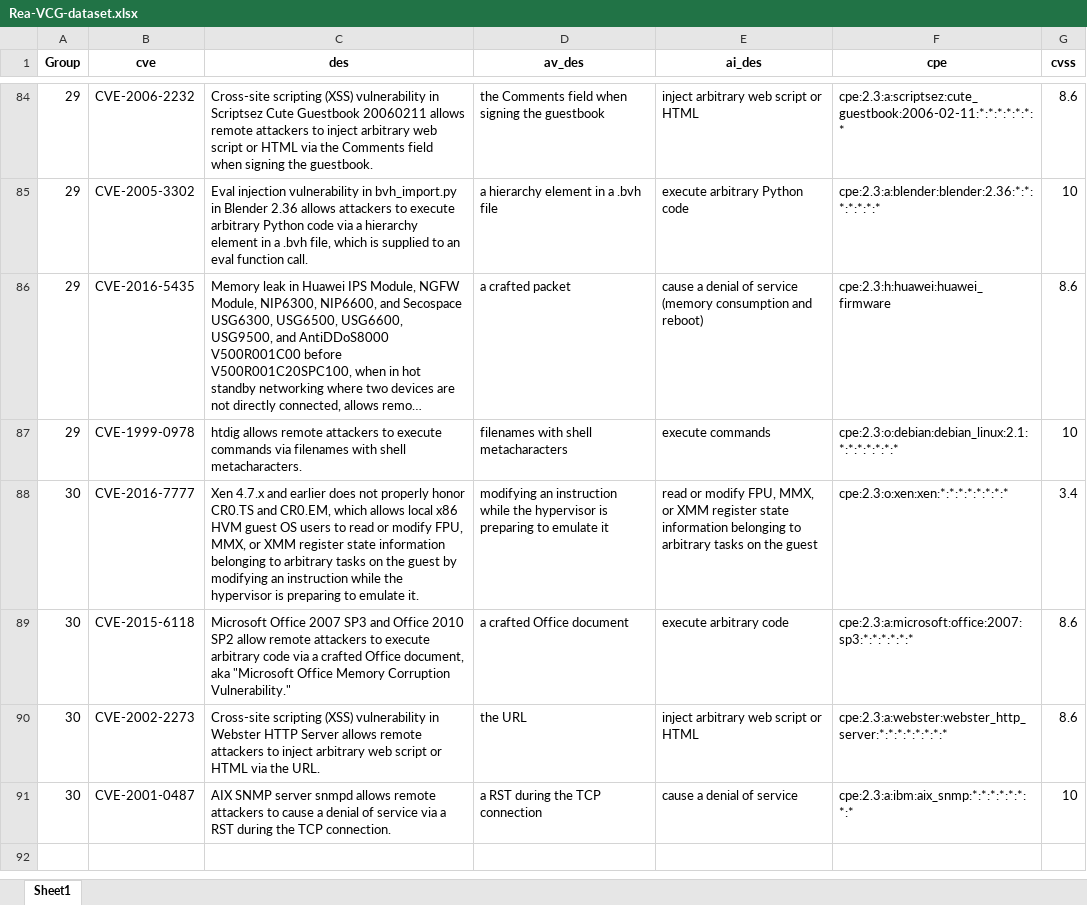
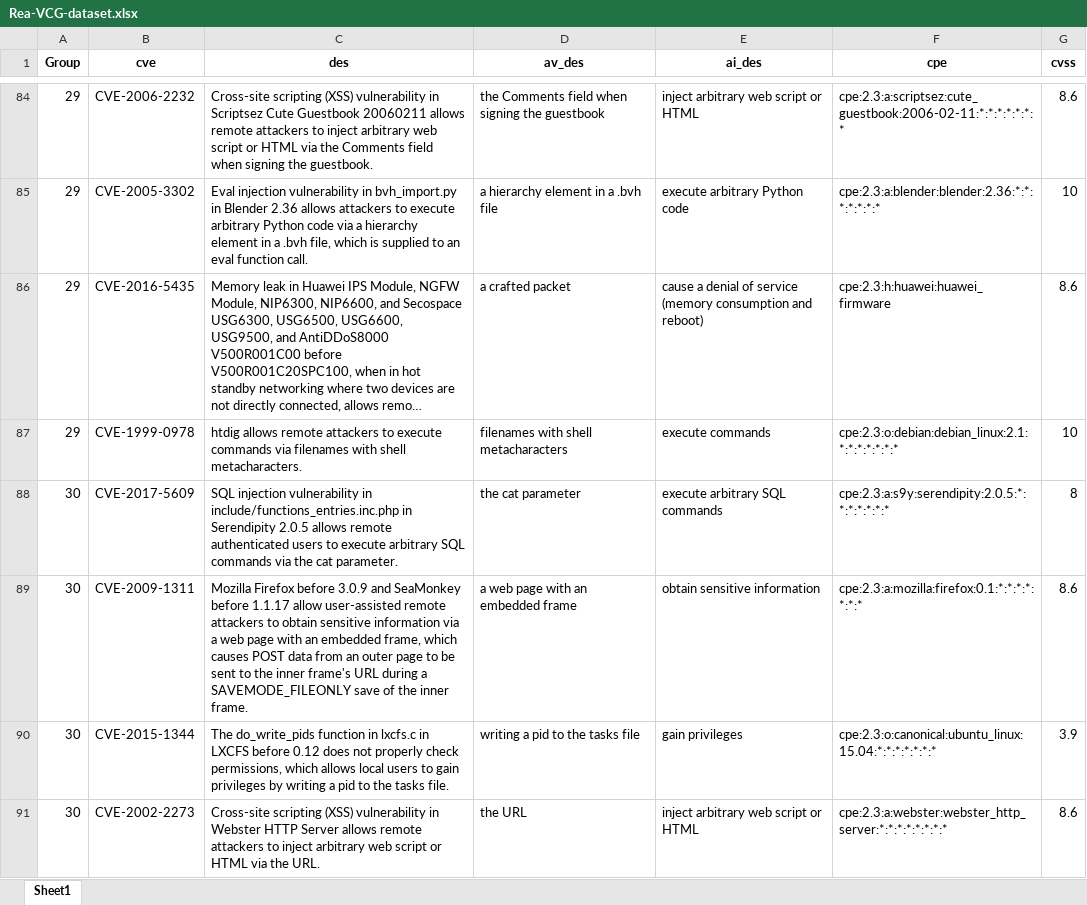
Before and after one commit to skldsnnn/Rea-VCG, an Excel workbook: Rea-VCG-dataset.xlsx, sheet Sheet1, drawn as a sheet; only a part is shown, gaps mark what is left out; long unchanged cells end in …; values as stored, in another font and other column widths than the file's, no borders; removed rows and columns are numbered as before the commit, all else as after; the diff covers the shown part only; the diff names each change by its address in the sheet, - before the commit and + after, or states it on an @@ line.

Commit message:
Add files via upload

```diff
--- a/Rea-VCG-dataset.xlsx (sheet Sheet1)
+++ b/Rea-VCG-dataset.xlsx (sheet Sheet1)
-B88 (cve): CVE-2016-7777
+B88 (cve): CVE-2017-5609
-C88 (des): Xen 4.7.x and earlier does not properly honor CR0.TS and CR0.EM, which allows local x86 HVM guest OS users to read or modify FPU, MMX, or XMM register state information belonging to arbitrary tasks on the guest by modifying an instruction while the hypervisor is preparing to emulate it.
+C88 (des): SQL injection vulnerability in include/functions_entries.inc.php in Serendipity 2.0.5 allows remote authenticated users to execute arbitrary SQL commands via the cat parameter.
-D88 (av_des): modifying an instruction while the hypervisor is preparing to emulate it
+D88 (av_des): the cat parameter
-E88 (ai_des): read or modify FPU, MMX, or XMM register state information belonging to arbitrary tasks on the guest
+E88 (ai_des): execute arbitrary SQL commands
-F88 (cpe): cpe:2.3:o:xen:xen:*:*:*:*:*:*:*:*
+F88 (cpe): cpe:2.3:a:s9y:serendipity:2.0.5:*:*:*:*:*:*:*
-G88 (cvss): 3.4
+G88 (cvss): 8
-B89 (cve): CVE-2015-6118
+B89 (cve): CVE-2009-1311
-C89 (des): Microsoft Office 2007 SP3 and Office 2010 SP2 allow remote attackers to execute arbitrary code via a crafted Office document, aka "Microsoft Office Memory Corruption Vulnerability."
+C89 (des): Mozilla Firefox before 3.0.9 and SeaMonkey before 1.1.17 allow user-assisted remote attackers to obtain sensitive information via a web page with an embedded frame, which causes POST data from an outer page to be sent to the inner frame's URL during a SAVEMODE_FILEONLY save of the inner frame.
-D89 (av_des): a crafted Office document
+D89 (av_des): a web page with an embedded frame
-E89 (ai_des): execute arbitrary code
+E89 (ai_des): obtain sensitive information
-F89 (cpe): cpe:2.3:a:microsoft:office:2007:sp3:*:*:*:*:*:*
+F89 (cpe): cpe:2.3:a:mozilla:firefox:0.1:*:*:*:*:*:*:*
+row 90: 30 | CVE-2015-1344 | The do_write_pids function in lxcfs.c in LXCFS before 0.12 does not properly check permissions, which allows local users to gain privileges by writing a pid to the tasks file. | writing a pid to the tasks file | gain privileges | cpe:2.3:o:canonical:ubuntu_linux:15.04:*:*:*:*:*:*:* | 3.9
-row 91: 30 | CVE-2001-0487 | AIX SNMP server snmpd allows remote attackers to cause a denial of service via a RST during the TCP connection. | a RST during the TCP connection | cause a denial of service | cpe:2.3:a:ibm:aix_snmp:*:*:*:*:*:*:*:* | 10
```
Also changed, not shown: 21 edited cells elsewhere in this sheet.
